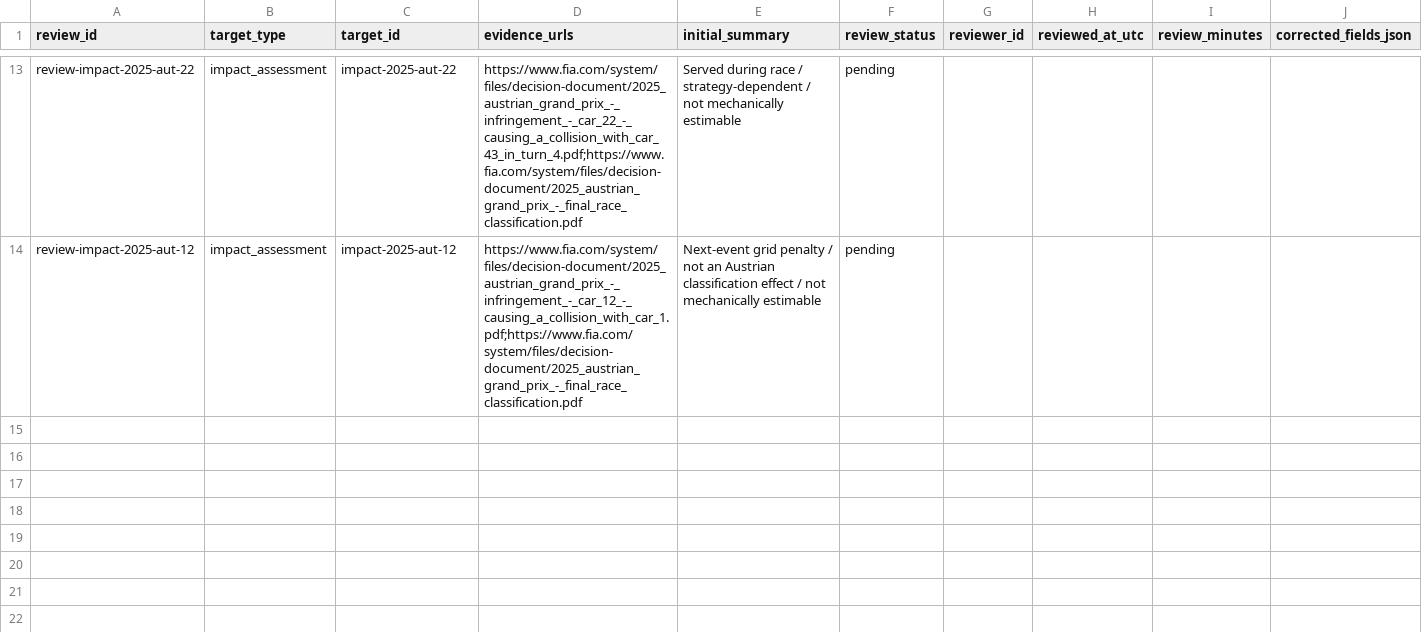
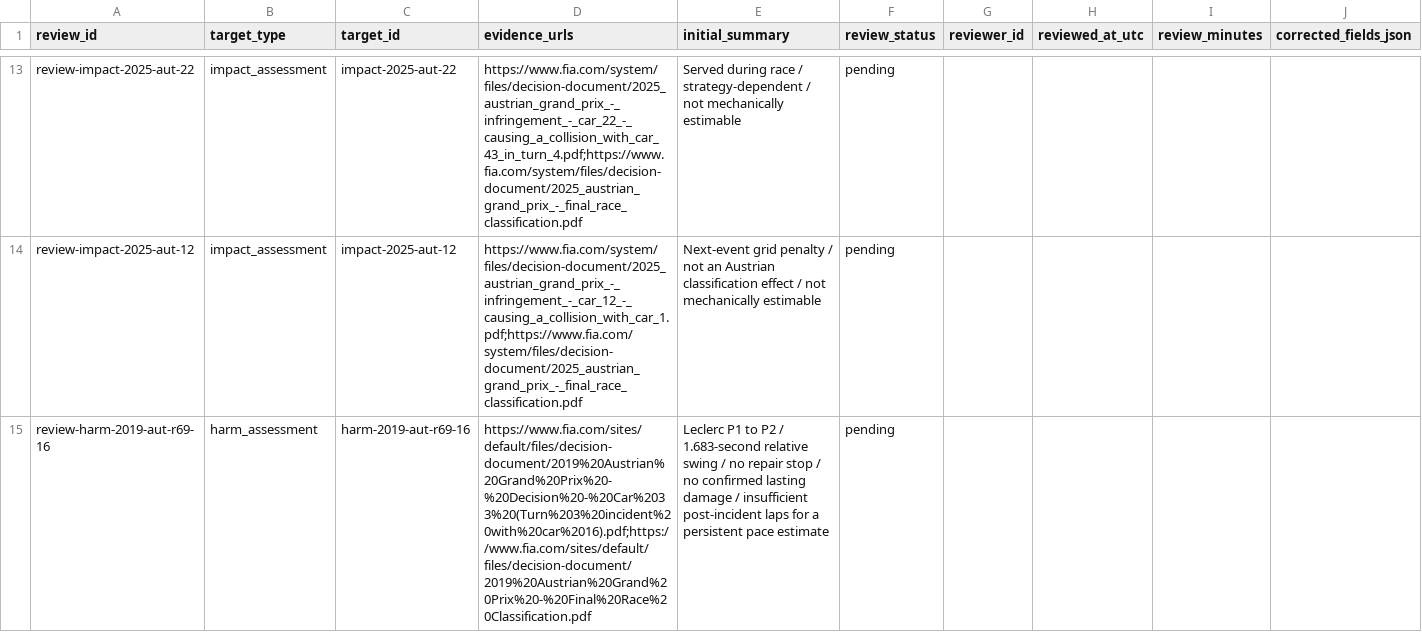
Before and after one commit to brianbzeng/f1-stewarding-analysis, a CSV file: data/manual/pilot_independent_review.csv, drawn as a sheet; only a part is shown, gaps mark what is left out; rows hold the shown columns only; the diff covers the shown part only; the diff names each change by its address in the sheet, - before the commit and + after, or states it on an @@ line.

```diff
--- a/data/manual/pilot_independent_review.csv
+++ b/data/manual/pilot_independent_review.csv
+row 15: review-harm-2019-aut-r69-16 | harm_assessment | harm-2019-aut-r69-16 | https://www.fia.com/sites/default/files/decision-document/2019%20Austrian%20Grand%20Prix%20-%20Decision%20-%20Car%2033%20(Turn%203%20incident%20with%20car%2016).pdf;https://www.fia.com/sites/default/files/decision-document/2019%20Austrian%20Grand%20Prix%20-%20Final%20Race%20Classification.pdf | Leclerc P1 to P2 / 1.683-second relative swing / no repair stop / no confirmed lasting damage / insufficient post-incident laps for a persistent pace estimate | pending
```
Also changed, not shown: 1 added row and 5 edited cells elsewhere in this file, reports/claim_ledger.csv, 39 other files.
